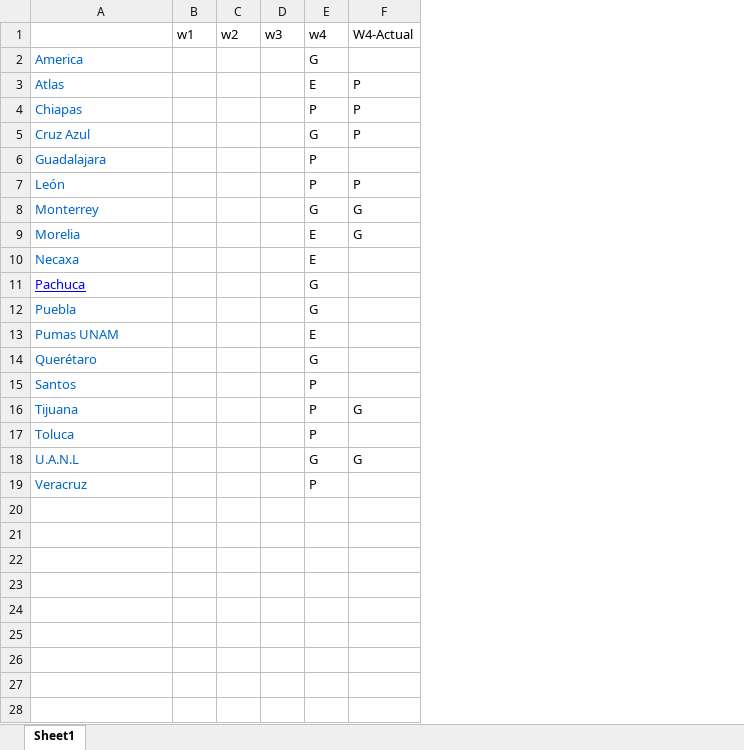
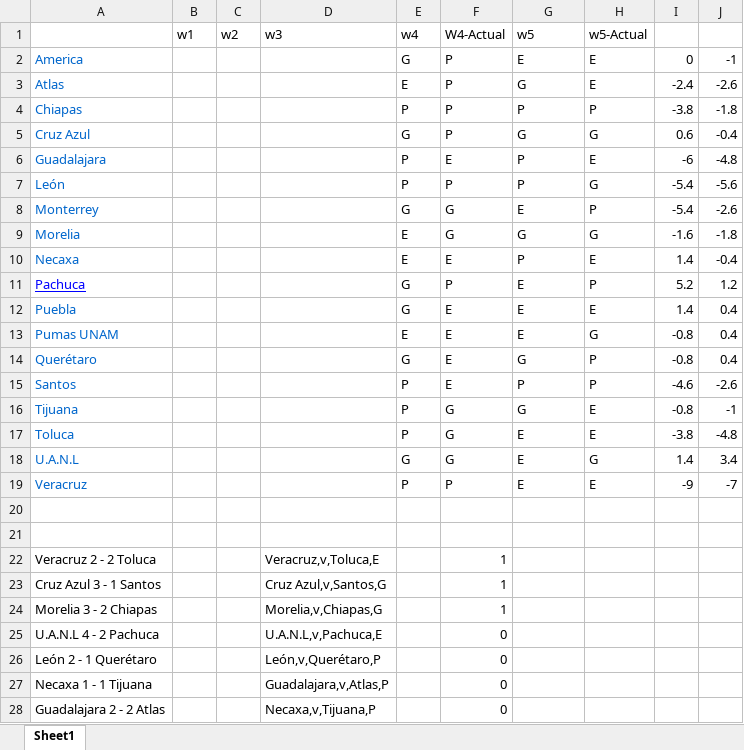
Before and after one commit to jesuszarate/SoccerStatisticTool, an Excel workbook: TorneoApertura2016/guesses.xlsx, sheet Sheet1, drawn as a sheet; only a part is shown; values as stored, in another font and other column widths than the file's, no borders; removed rows and columns are numbered as before the commit, all else as after; the diff covers the shown part only; the diff names each change by its address in the sheet, - before the commit and + after, or states it on an @@ line.

Commit message:
Updated Guesses

```diff
--- a/TorneoApertura2016/guesses.xlsx (sheet Sheet1)
+++ b/TorneoApertura2016/guesses.xlsx (sheet Sheet1)
-column D, row 1: w3
+column D, row 1: w3
+column F, rows 1-19: W4-Actual | P | P | P | P | E | P | G | G | E | P | E | E | E | E | G | G | G | P
+column H, rows 1-19: w5-Actual | E | E | P | G | E | G | P | G | E | P | E | G | P | P | E | E | G | E
+column I, rows 2-19: 0 | -2.4 | -3.8 | 0.6 | -6 | -5.4 | -5.4 | -1.6 | 1.4 | 5.2 | 1.4 | -0.8 | -0.8 | -4.6 | -0.8 | -3.8 | 1.4 | -9
+column J, rows 2-19: -1 | -2.6 | -1.8 | -0.4 | -4.8 | -5.6 | -2.6 | -1.8 | -0.4 | 1.2 | 0.4 | 0.4 | 0.4 | -2.6 | -1 | -4.8 | 3.4 | -7
-G1: W4-Actual
+G1: w5
-G2: (empty)
+G2: E
-G3: P
+G3: G
-G5: P
+G5: G
-G6: (empty)
+G6: P
-G8: G
+G8: E
-G10: (empty)
+G10: P
-G11:G13: (empty)
+G11:G13: E
-G14: (empty)
+G14: G
-G15: (empty)
+G15: P
-G17: (empty)
+G17: E
-G18: G
+G18: E
-G19: (empty)
+G19: E
+row 20: (empty)
+row 21: (empty)
+row 22: Veracruz 2 - 2 Toluca |  |  | Veracruz,v,Toluca,E |  | 1
+row 23: Cruz Azul 3 - 1 Santos |  |  | Cruz Azul,v,Santos,G |  | 1
+row 24: Morelia 3 - 2 Chiapas |  |  | Morelia,v,Chiapas,G |  | 1
+row 25: U.A.N.L 4 - 2 Pachuca |  |  | U.A.N.L,v,Pachuca,E |  | 0
+row 26: León 2 - 1 Querétaro |  |  | León,v,Querétaro,P |  | 0
+row 27: Necaxa 1 - 1 Tijuana |  |  | Guadalajara,v,Atlas,P |  | 0
+row 28: Guadalajara 2 - 2 Atlas |  |  | Necaxa,v,Tijuana,P |  | 0
```
Also changed, not shown: 2 added rows elsewhere in this sheet.
